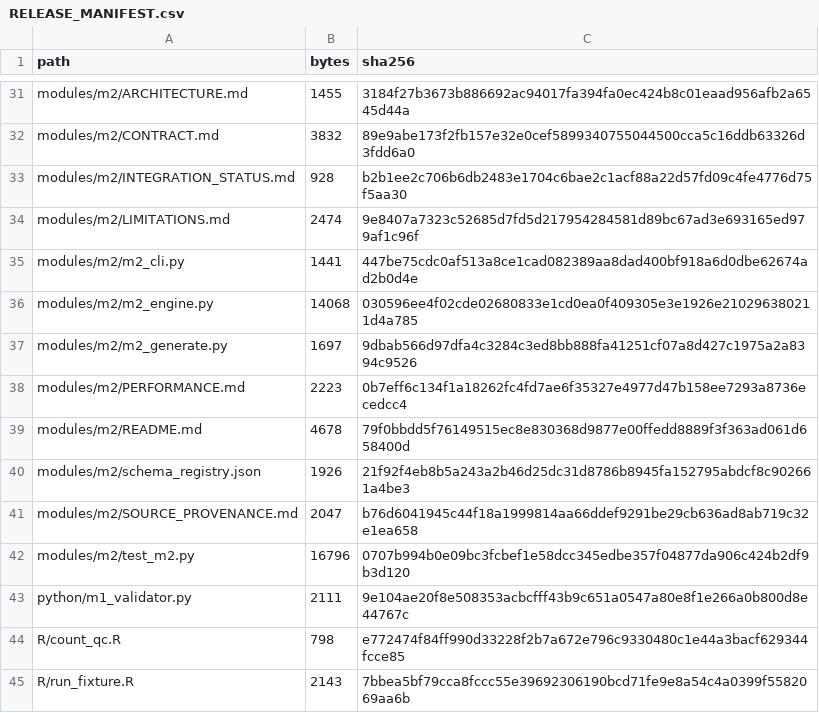
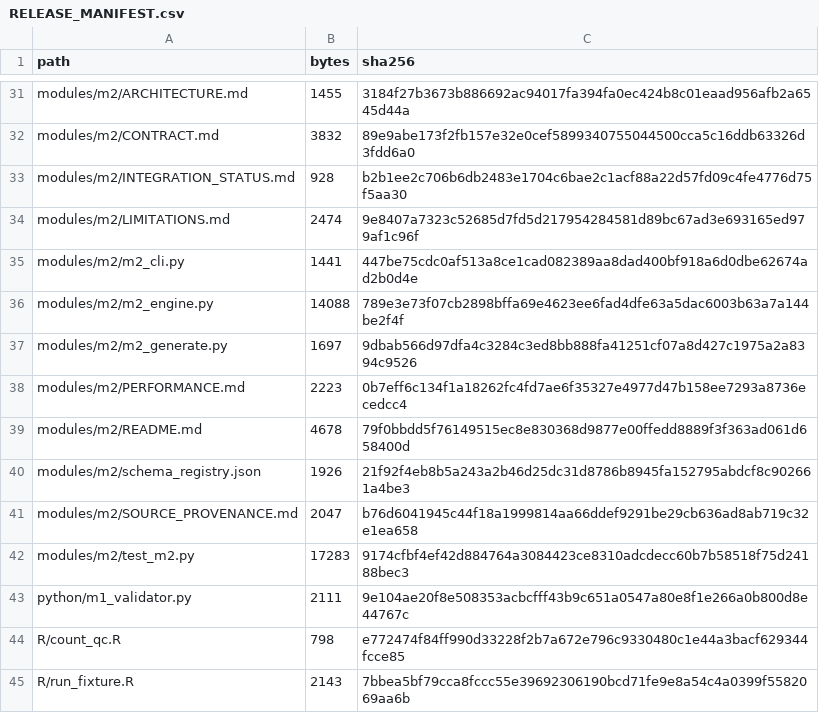
Before and after one commit to ahmedalaqab33-source/RENAL_FAERS_2026, a CSV file: RELEASE_MANIFEST.csv, drawn as a sheet; only a part is shown, gaps mark what is left out.

Commit message:
build: sync manifest with M2 cleanup hardening

```diff
--- a/RELEASE_MANIFEST.csv
+++ b/RELEASE_MANIFEST.csv
@@ -35,3 +35,3 @@ modules/m2/LIMITATIONS.md,2474,9e8407a7323c52685d7fd5d217954284581d89bc67ad3e693
 modules/m2/m2_cli.py,1441,447be75cdc0af513a8ce1cad082389aa8dad400bf918a6d0dbe62674ad2b0d4e
-modules/m2/m2_engine.py,14068,030596ee4f02cde02680833e1cd0ea0f409305e3e1926e210296380211d4a785
+modules/m2/m2_engine.py,14088,789e3e73f07cb2898bffa69e4623ee6fad4dfe63a5dac6003b63a7a144be2f4f
 modules/m2/m2_generate.py,1697,9dbab566d97dfa4c3284c3ed8bb888fa41251cf07a8d427c1975a2a8394c9526
@@ -41,3 +41,3 @@ modules/m2/schema_registry.json,1926,21f92f4eb8b5a243a2b46d25dc31d8786b8945fa152
 modules/m2/SOURCE_PROVENANCE.md,2047,b76d6041945c44f18a1999814aa66ddef9291be29cb636ad8ab719c32e1ea658
-modules/m2/test_m2.py,16796,0707b994b0e09bc3fcbef1e58dcc345edbe357f04877da906c424b2df9b3d120
+modules/m2/test_m2.py,17283,9174cfbf4ef42d884764a3084423ce8310adcdecc60b7b58518f75d24188bec3
 python/m1_validator.py,2111,9e104ae20f8e508353acbcfff43b9c651a0547a80e8f1e266a0b800d8e44767c
```
